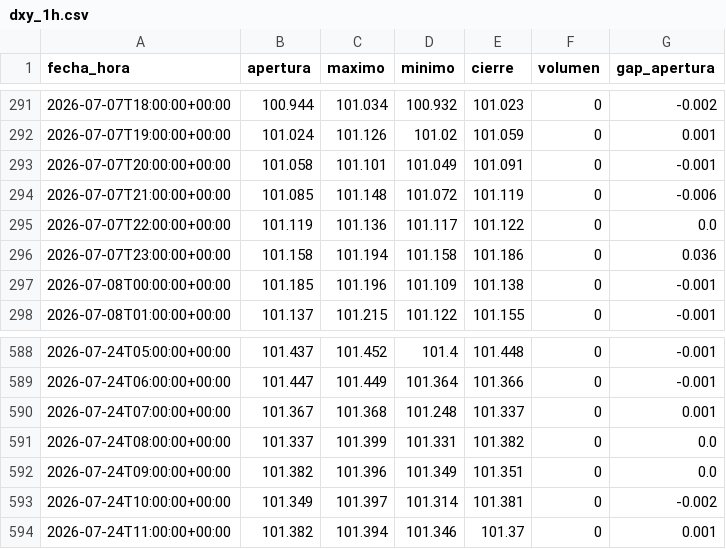
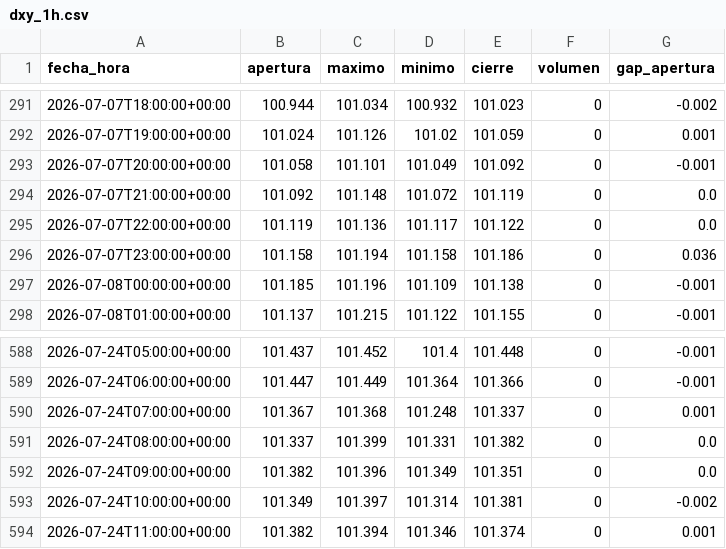
Before and after one commit to joaquimaro/analisis-fundamental-oro, a CSV file: dxy_1h.csv, drawn as a sheet; only a part is shown, gaps mark what is left out.

```diff
--- a/dxy_1h.csv
+++ b/dxy_1h.csv
@@ -292,4 +292,4 @@ fecha_hora,apertura,maximo,minimo,cierre,volumen,gap_apertura
 2026-07-07T19:00:00+00:00,101.024,101.126,101.02,101.059,0,0.001
-2026-07-07T20:00:00+00:00,101.058,101.101,101.049,101.091,0,-0.001
-2026-07-07T21:00:00+00:00,101.085,101.148,101.072,101.119,0,-0.006
+2026-07-07T20:00:00+00:00,101.058,101.101,101.049,101.092,0,-0.001
+2026-07-07T21:00:00+00:00,101.092,101.148,101.072,101.119,0,0.0
 2026-07-07T22:00:00+00:00,101.119,101.136,101.117,101.122,0,0.0
@@ -593,2 +593,2 @@ fecha_hora,apertura,maximo,minimo,cierre,volumen,gap_apertura
 2026-07-24T10:00:00+00:00,101.349,101.397,101.314,101.381,0,-0.002
-2026-07-24T11:00:00+00:00,101.382,101.394,101.346,101.37,0,0.001
+2026-07-24T11:00:00+00:00,101.382,101.394,101.346,101.374,0,0.001
```
Also changed, not shown: dxy_diario.csv, oro_1h.csv, 1 other file.
